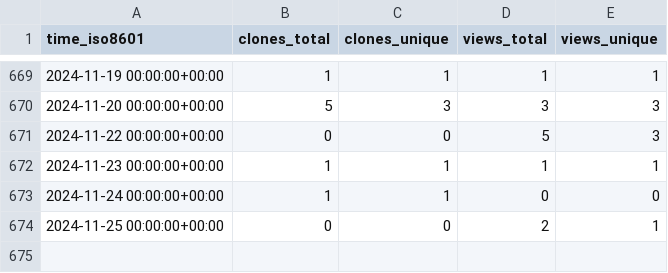
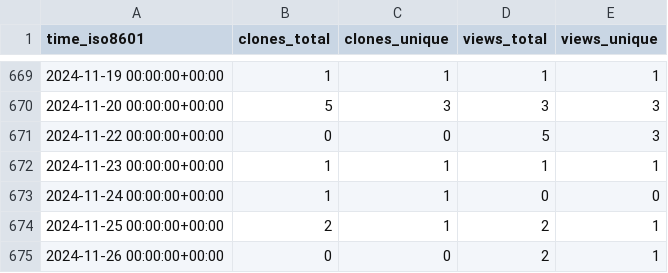
Before and after one commit to jongpie/SOQL-QueryUtils, a CSV file: jongpie/NebulaQueryAndSearch/ghrs-data/views_clones_aggregate.csv, drawn as a sheet; only a part is shown, gaps mark what is left out.

```diff
--- a/jongpie/NebulaQueryAndSearch/ghrs-data/views_clones_aggregate.csv
+++ b/jongpie/NebulaQueryAndSearch/ghrs-data/views_clones_aggregate.csv
@@ -673,2 +673,3 @@ time_iso8601,clones_total,clones_unique,views_total,views_unique
 2024-11-24 00:00:00+00:00,1,1,0,0
-2024-11-25 00:00:00+00:00,0,0,2,1
+2024-11-25 00:00:00+00:00,2,1,2,1
+2024-11-26 00:00:00+00:00,0,0,2,1
```
Also changed, not shown: 1 other file.
